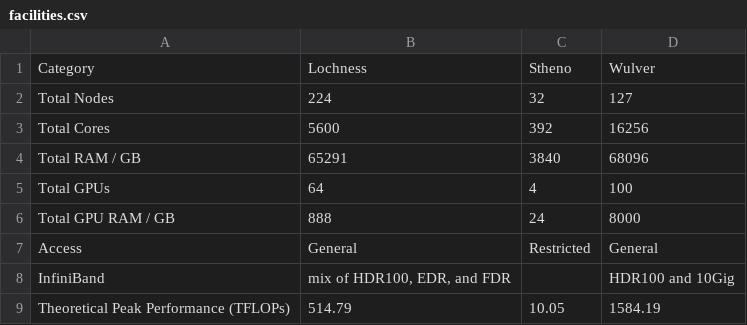
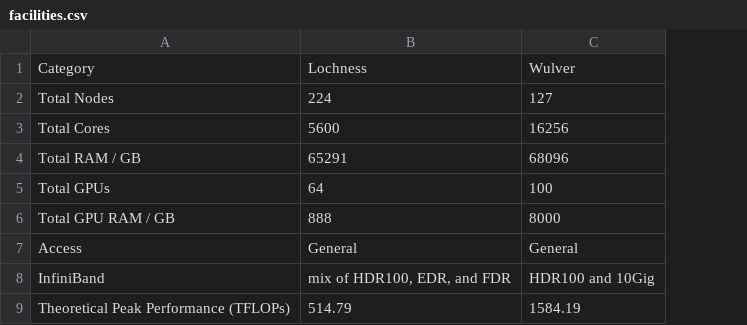
Before and after one commit to zhaohuic/Docs, a CSV file: docs/assets/tables/facilities.csv, drawn as a sheet; the diff names each change by its address in the sheet, - before the commit and + after, or states it on an @@ line.

Commit message:
Removed Stheno from Facilities page, modified the slurm commands in paraview.md

```diff
--- a/docs/assets/tables/facilities.csv
+++ b/docs/assets/tables/facilities.csv
-column C, rows 1-9: Stheno | 32 | 392 | 3840 | 4 | 24 | Restricted |  | 10.05
```
Also changed, not shown: docs/assets/tables/module_wulver.csv, 2 other files.
